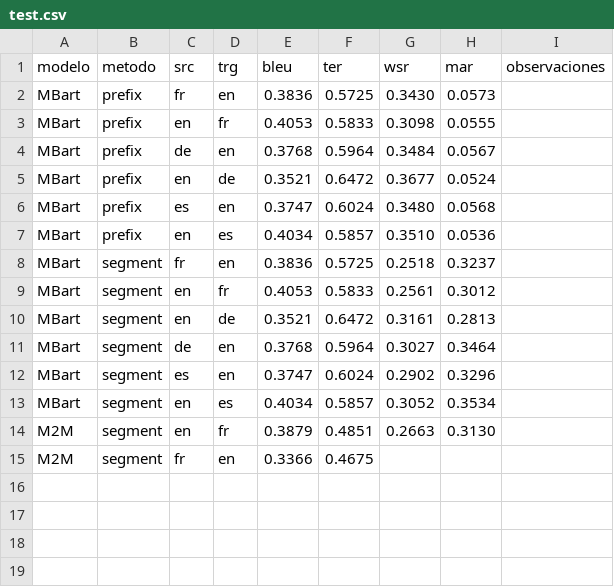
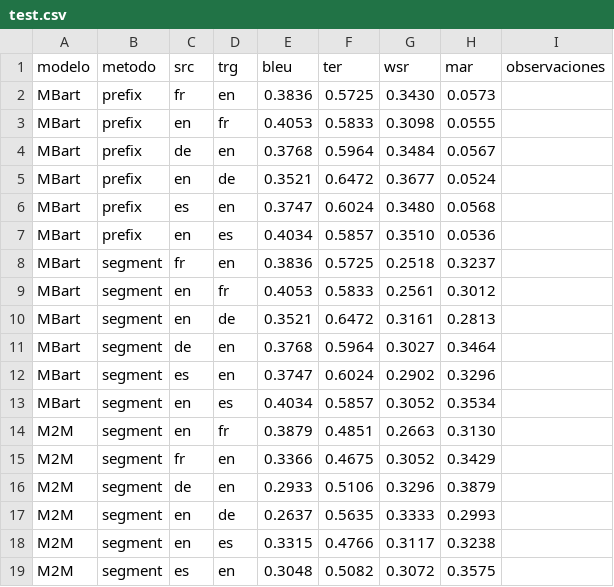
Before and after one commit to sergiogg-ops/TFM_IMT, a CSV file: eval/test.csv, drawn as a sheet.

```diff
--- a/eval/test.csv
+++ b/eval/test.csv
@@ -14,2 +14,6 @@ MBart,segment,en,es,0.4034,0.5857,0.3052,0.3534,
 M2M,segment,en,fr,0.3879,0.4851,0.2663,0.3130,
-M2M,segment,fr,en,0.3366,0.4675,,,
+M2M,segment,fr,en,0.3366,0.4675,0.3052,0.3429,
+M2M,segment,de,en,0.2933,0.5106,0.3296,0.3879,
+M2M,segment,en,de,0.2637,0.5635,0.3333,0.2993,
+M2M,segment,en,es,0.3315,0.4766,0.3117,0.3238,
+M2M,segment,es,en,0.3048,0.5082,0.3072,0.3575,
```
Also changed, not shown: 5 other files.
